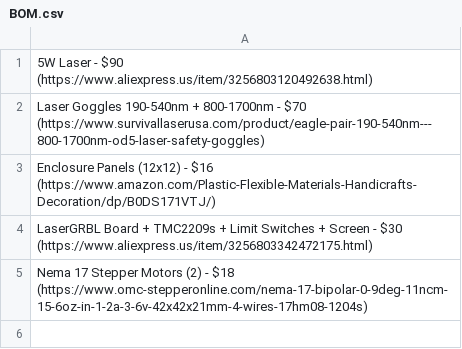
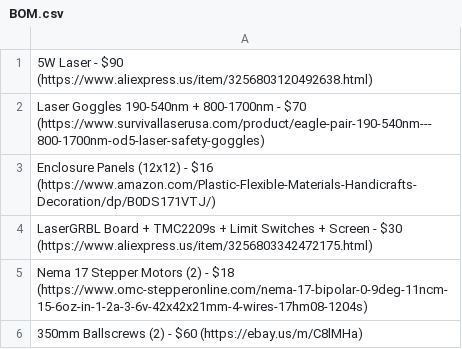
Before and after one commit to Firestorm108/5W-Laser-Cutter, a CSV file: BOM.csv, drawn as a sheet.

Commit message:
Update BOM.csv

```diff
--- a/BOM.csv
+++ b/BOM.csv
@@ -5 +5,2 @@ LaserGRBL Board + TMC2209s + Limit Switches + Screen - $30 (https://www.aliexpre
 Nema 17 Stepper Motors (2) - $18 (https://www.omc-stepperonline.com/nema-17-bipolar-0-9deg-11ncm-15-6oz-in-1-2a-3-6v-42x42x21mm-4-wires-17hm08-1204s)
+350mm Ballscrews (2) - $60 (https://ebay.us/m/C8lMHa)
```
